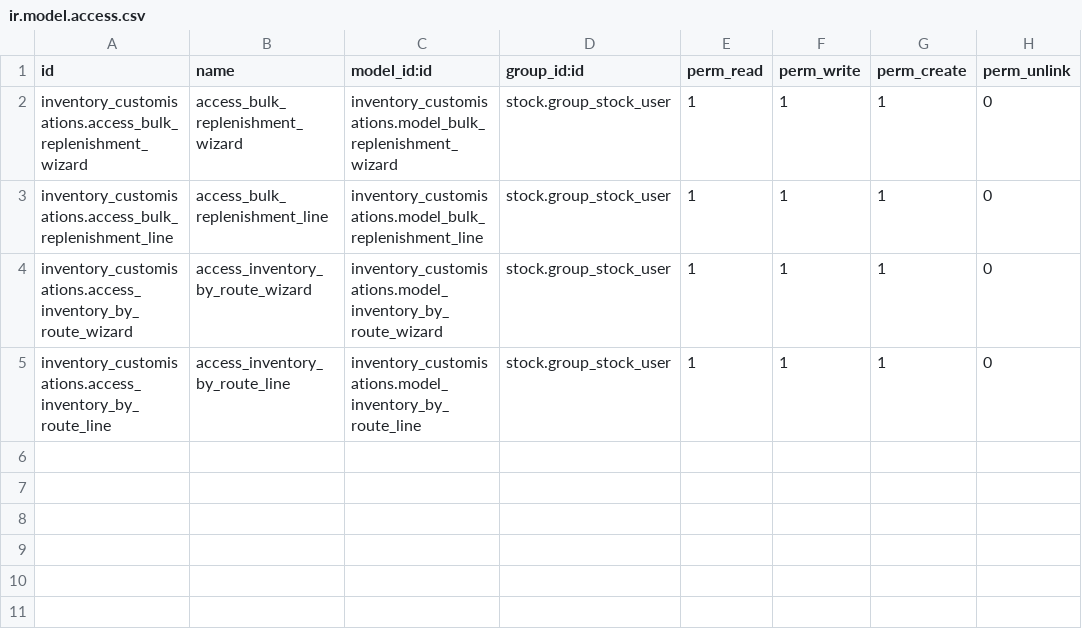
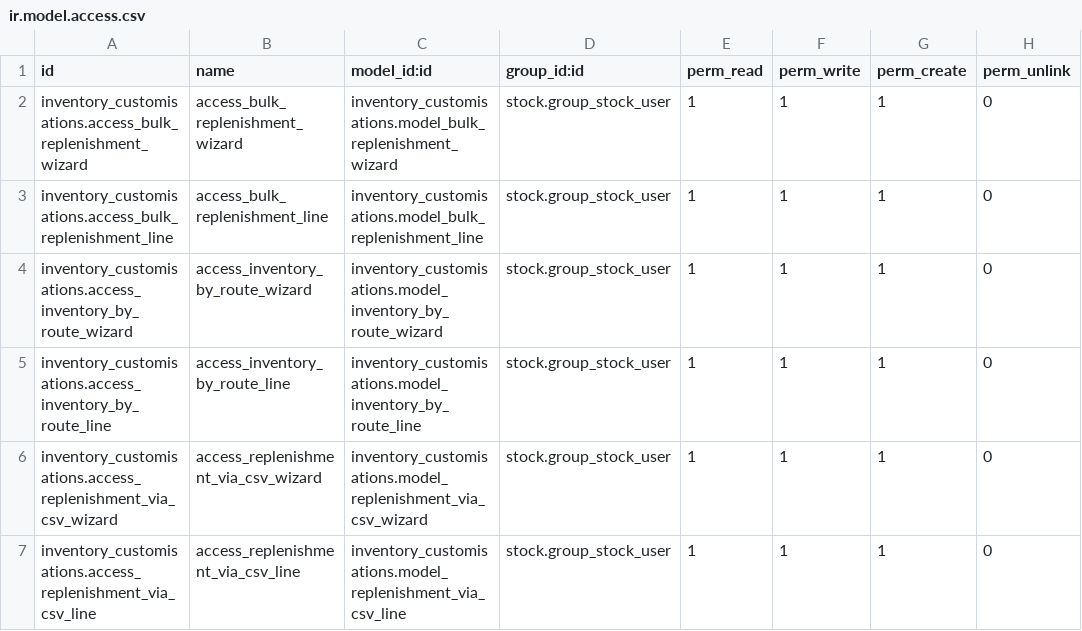
Before and after one commit to oeoeaio/inventory_customisations, a CSV file: security/ir.model.access.csv, drawn as a sheet.

Commit message:
Add replenishment via csv wizard

```diff
--- a/security/ir.model.access.csv
+++ b/security/ir.model.access.csv
@@ -5 +5,3 @@ inventory_customisations.access_inventory_by_route_wizard,access_inventory_by_ro
 inventory_customisations.access_inventory_by_route_line,access_inventory_by_route_line,inventory_customisations.model_inventory_by_route_line,stock.group_stock_user,1,1,1,0
+inventory_customisations.access_replenishment_via_csv_wizard,access_replenishment_via_csv_wizard,inventory_customisations.model_replenishment_via_csv_wizard,stock.group_stock_user,1,1,1,0
+inventory_customisations.access_replenishment_via_csv_line,access_replenishment_via_csv_line,inventory_customisations.model_replenishment_via_csv_line,stock.group_stock_user,1,1,1,0
```
Also changed, not shown: 4 other files.
